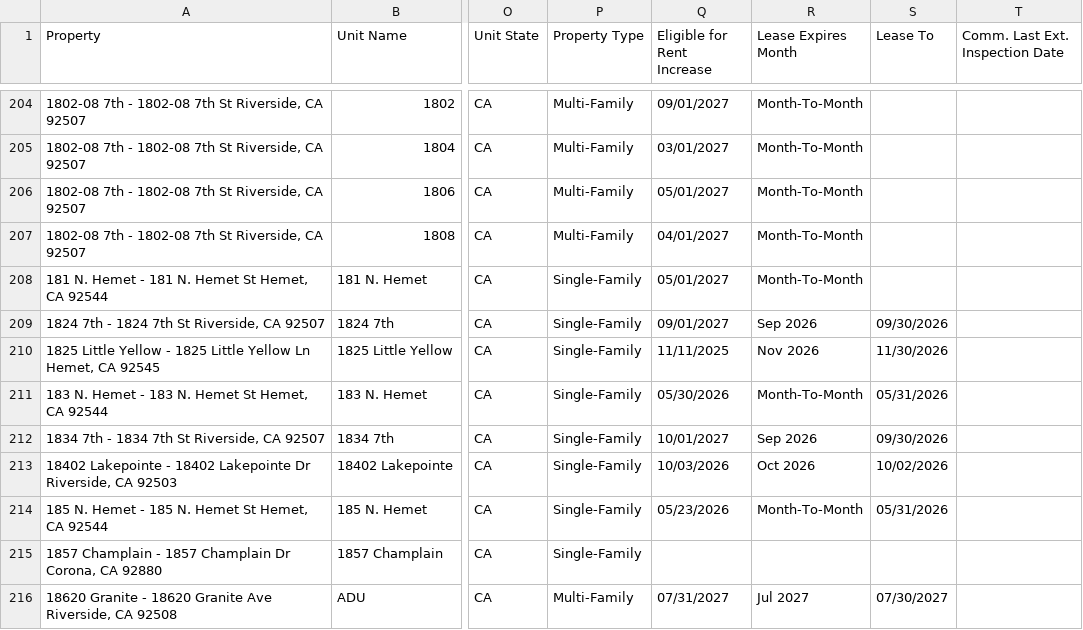
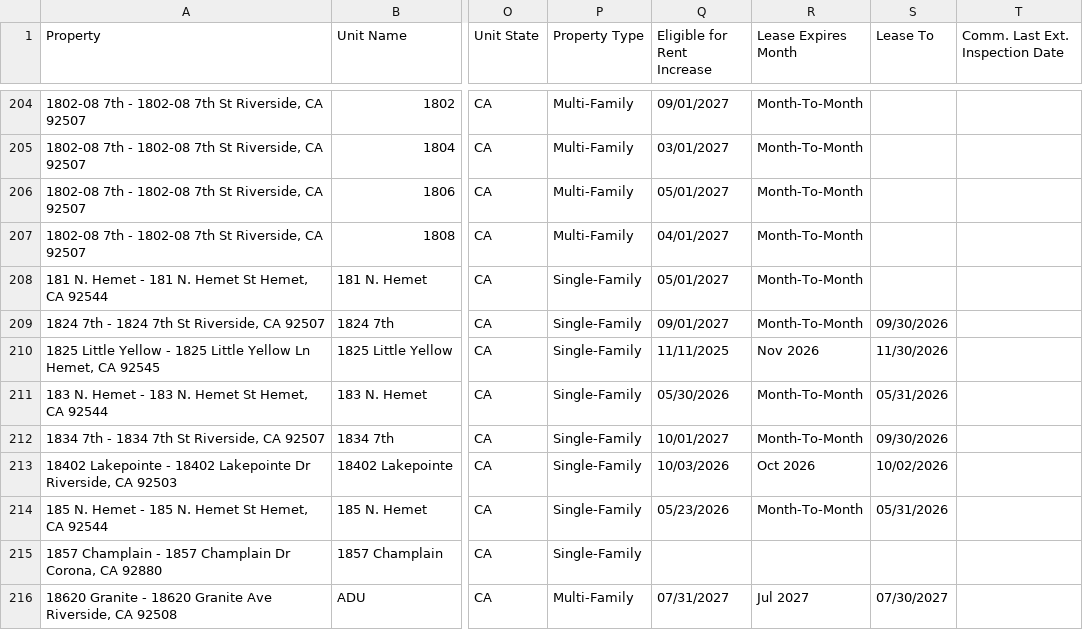
Before and after one commit to ryconn-pm/inspection-portal, a CSV file: data/report.csv, drawn as a sheet; only a part is shown, gaps mark what is left out; the diff covers the shown part only; the diff names each change by its address in the sheet, - before the commit and + after, or states it on an @@ line.

Commit message:
Auto-update inspection report

```diff
--- a/data/report.csv
+++ b/data/report.csv
-R209 (Lease Expires Month): Sep 2026
+R209 (Lease Expires Month): Month-To-Month
-R212 (Lease Expires Month): Sep 2026
+R212 (Lease Expires Month): Month-To-Month
```
Also changed, not shown: 108 edited cells elsewhere in this file.
